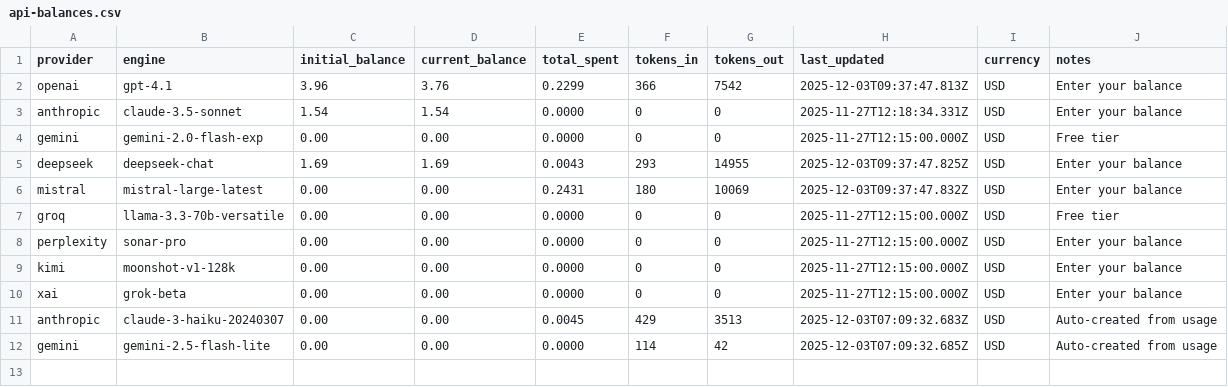
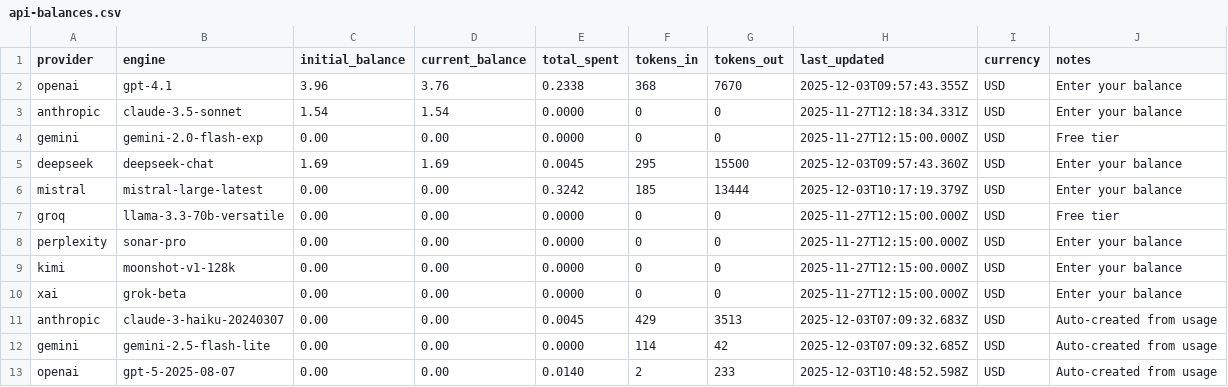
Before and after one commit to hardikk125/OneMindAI_POC_1, a CSV file: src/data/api-balances.csv, drawn as a sheet.

```diff
--- a/src/data/api-balances.csv
+++ b/src/data/api-balances.csv
@@ -1,7 +1,7 @@
 provider,engine,initial_balance,current_balance,total_spent,tokens_in,tokens_out,last_updated,currency,notes
-openai,gpt-4.1,3.96,3.76,0.2299,366,7542,2025-12-03T09:37:47.813Z,USD,Enter your balance
+openai,gpt-4.1,3.96,3.76,0.2338,368,7670,2025-12-03T09:57:43.355Z,USD,Enter your balance
 anthropic,claude-3.5-sonnet,1.54,1.54,0.0000,0,0,2025-11-27T12:18:34.331Z,USD,Enter your balance
 gemini,gemini-2.0-flash-exp,0.00,0.00,0.0000,0,0,2025-11-27T12:15:00.000Z,USD,Free tier
-deepseek,deepseek-chat,1.69,1.69,0.0043,293,14955,2025-12-03T09:37:47.825Z,USD,Enter your balance
-mistral,mistral-large-latest,0.00,0.00,0.2431,180,10069,2025-12-03T09:37:47.832Z,USD,Enter your balance
+deepseek,deepseek-chat,1.69,1.69,0.0045,295,15500,2025-12-03T09:57:43.360Z,USD,Enter your balance
+mistral,mistral-large-latest,0.00,0.00,0.3242,185,13444,2025-12-03T10:17:19.379Z,USD,Enter your balance
 groq,llama-3.3-70b-versatile,0.00,0.00,0.0000,0,0,2025-11-27T12:15:00.000Z,USD,Free tier
@@ -12 +12,2 @@ anthropic,claude-3-haiku-20240307,0.00,0.00,0.0045,429,3513,2025-12-03T07:09:32.
 gemini,gemini-2.5-flash-lite,0.00,0.00,0.0000,114,42,2025-12-03T07:09:32.685Z,USD,Auto-created from usage
+openai,gpt-5-2025-08-07,0.00,0.00,0.0140,2,233,2025-12-03T10:48:52.598Z,USD,Auto-created from usage
```
Also changed, not shown: 8 other files.
